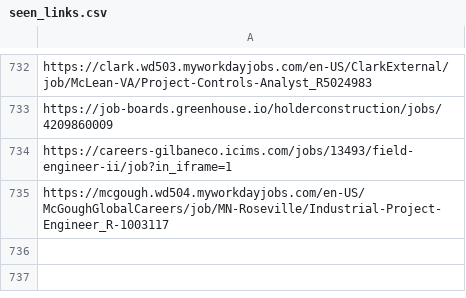
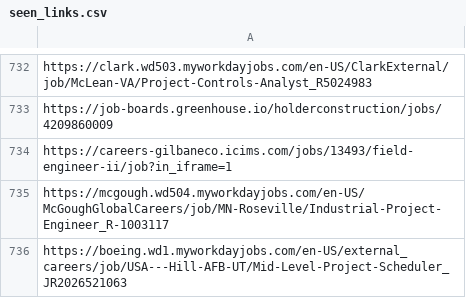
Before and after one commit to harsha271199/jp, a CSV file: seen_links.csv, drawn as a sheet; only a part is shown, gaps mark what is left out; the diff names each change by its address in the sheet, - before the commit and + after, or states it on an @@ line.

```diff
--- a/seen_links.csv
+++ b/seen_links.csv
+row 736: https://boeing.wd1.myworkdayjobs.com/en-US/external_careers/job/USA---Hill-AFB-UT/Mid-Level-Project-Scheduler_JR2026521063
```
Also changed, not shown: current_jobs.csv, source_health.csv, 1 other file.
